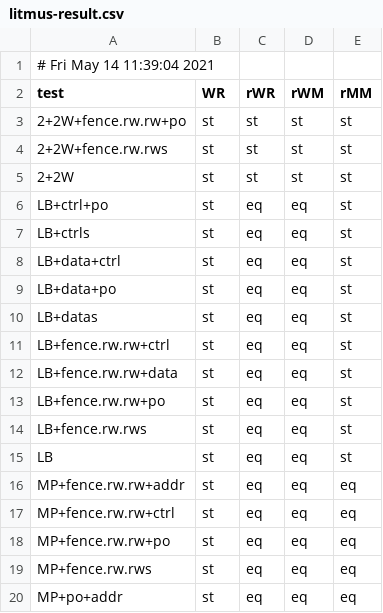
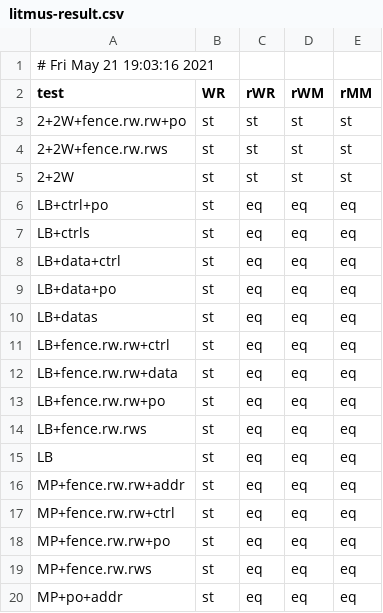
Before and after one commit to YikeZhou/pipemimic, a CSV file: profiling/litmus-result.csv, drawn as a sheet; only a part is shown.

Commit message:
Update results of litmus + po

```diff
--- a/profiling/litmus-result.csv
+++ b/profiling/litmus-result.csv
@@ -1,2 +1,2 @@
-# Fri May 14 11:39:04 2021
+# Fri May 21 19:03:16 2021
 test,WR,rWR,rWM,rMM
@@ -5,12 +5,12 @@ test,WR,rWR,rWM,rMM
 2+2W,st,st,st,st
-LB+ctrl+po,st,eq,eq,st
-LB+ctrls,st,eq,eq,st
-LB+data+ctrl,st,eq,eq,st
-LB+data+po,st,eq,eq,st
-LB+datas,st,eq,eq,st
-LB+fence.rw.rw+ctrl,st,eq,eq,st
-LB+fence.rw.rw+data,st,eq,eq,st
-LB+fence.rw.rw+po,st,eq,eq,st
-LB+fence.rw.rws,st,eq,eq,st
-LB,st,eq,eq,st
+LB+ctrl+po,st,eq,eq,eq
+LB+ctrls,st,eq,eq,eq
+LB+data+ctrl,st,eq,eq,eq
+LB+data+po,st,eq,eq,eq
+LB+datas,st,eq,eq,eq
+LB+fence.rw.rw+ctrl,st,eq,eq,eq
+LB+fence.rw.rw+data,st,eq,eq,eq
+LB+fence.rw.rw+po,st,eq,eq,eq
+LB+fence.rw.rws,st,eq,eq,eq
+LB,st,eq,eq,eq
 MP+fence.rw.rw+addr,st,eq,eq,eq
```
Also changed, not shown: 7 other files.
